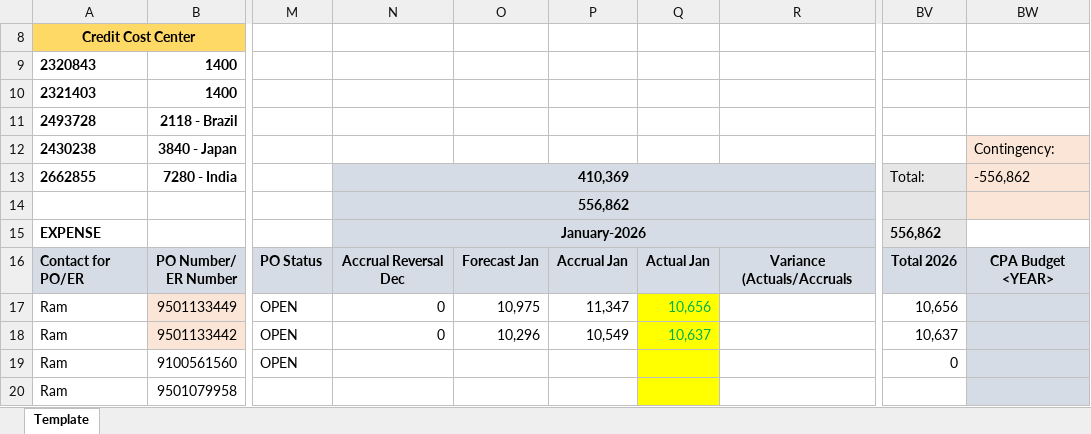
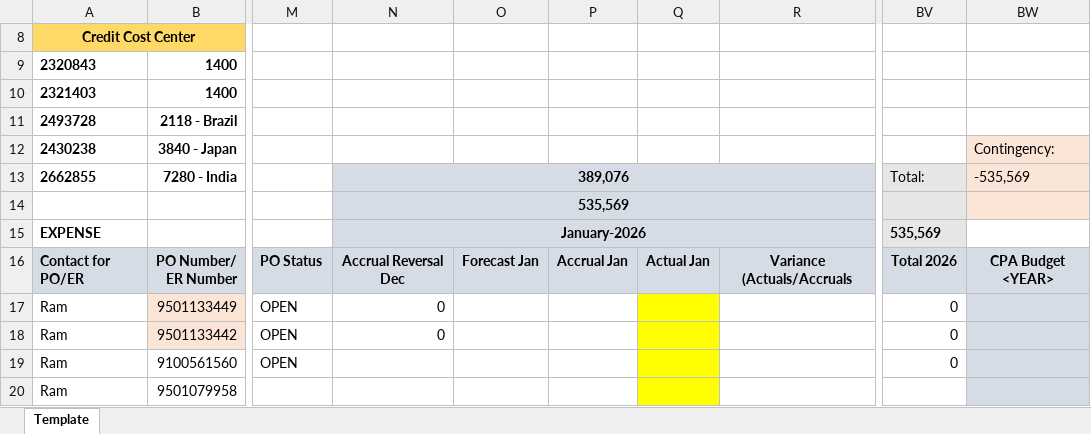
Before and after one commit to pfizer-maryoelkers/financial-automation-project, an Excel workbook: data/templates/Ram 2026_Owen Testing.xlsx, sheet Template, drawn as a sheet; only a part is shown, gaps mark what is left out; values as stored, in another font and other column widths than the file's, no borders; charts and pictures and conditional formats not drawn; the diff names each change by its address in the sheet, - before the commit and + after, or states it on an @@ line.

```diff
--- a/data/templates/Ram 2026_Owen Testing.xlsx (sheet Template)
+++ b/data/templates/Ram 2026_Owen Testing.xlsx (sheet Template)
-N13: 410,369
+N13: 389,076
-BW13: -556,862
+BW13: -535,569
-N14: 556,862
+N14: 535,569
-BV15: 556,862
+BV15: 535,569
-O17: 10,975
+O17: (empty)
-P17: 11,347
+P17: (empty)
-Q17: 10,656
+Q17: (empty)
-BV17: 10,656
+BV17: 0
-O18: 10,296
+O18: (empty)
-P18: 10,549
+P18: (empty)
-Q18: 10,637
+Q18: (empty)
-BV18: 10,637
+BV18: 0
```
Also changed, not shown: 1 other file.
